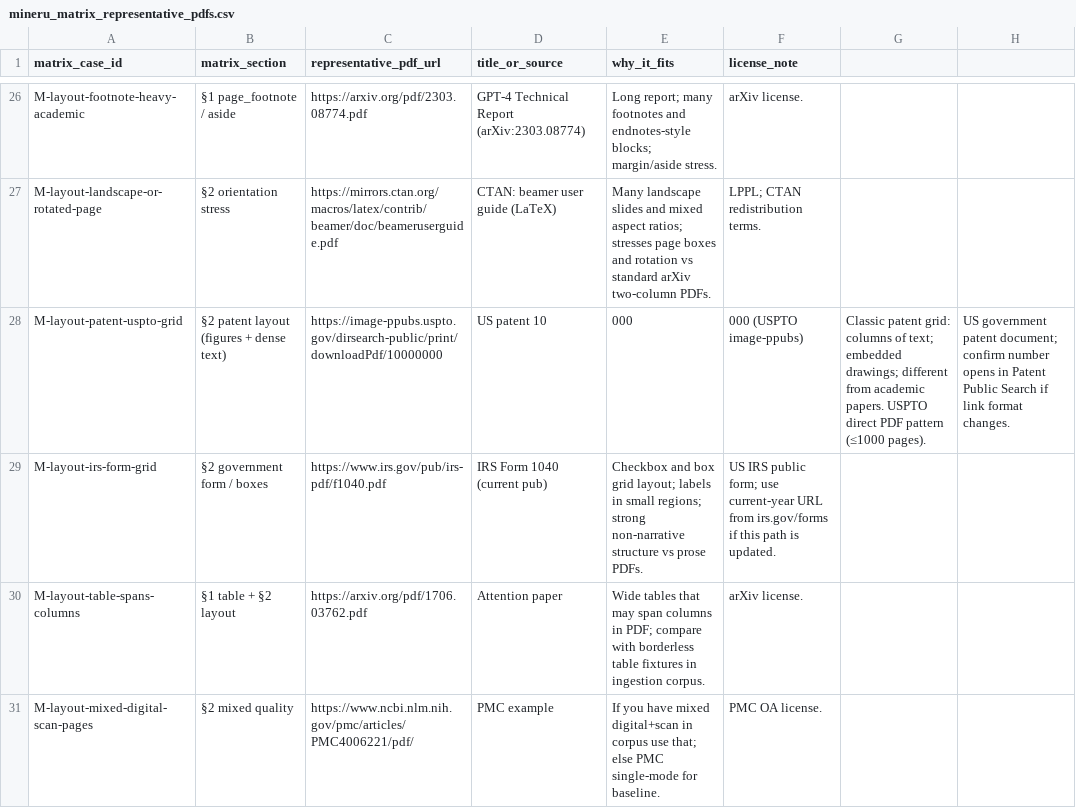
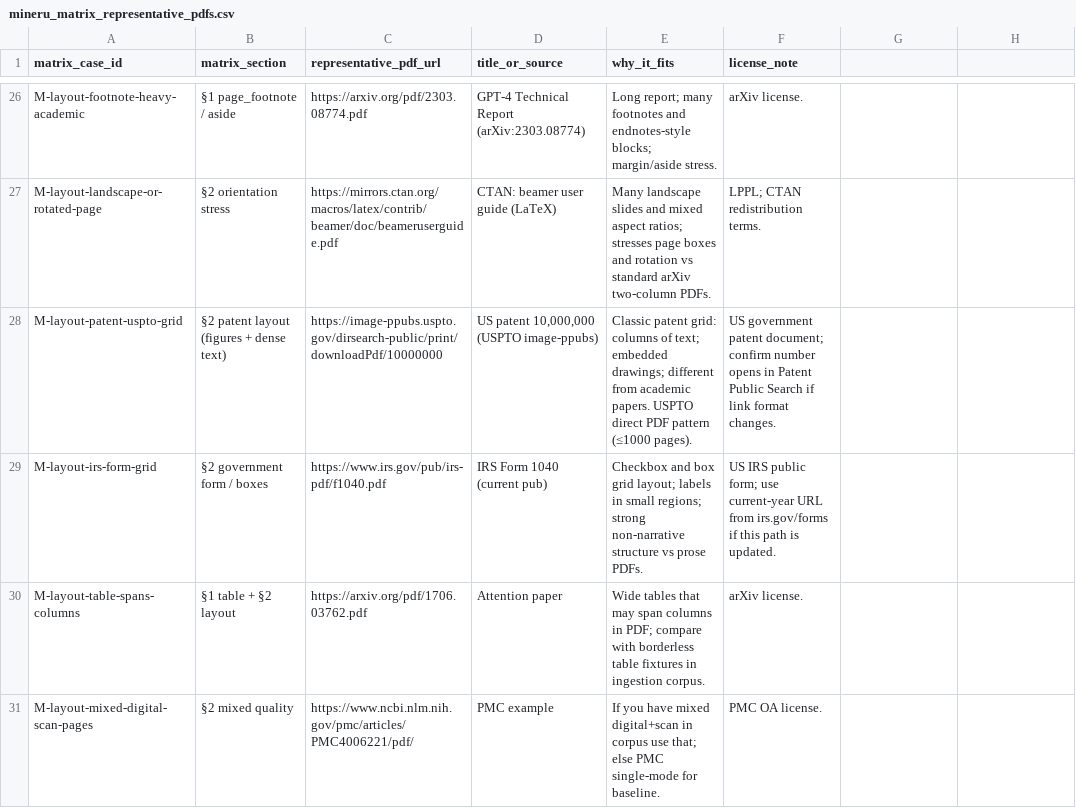
Before and after one commit to nezha34/gnosis-ingestion-corpus, a CSV file: docs/mineru_matrix_representative_pdfs.csv, drawn as a sheet; only a part is shown, gaps mark what is left out; the diff names each change by its address in the sheet, - before the commit and + after, or states it on an @@ line.

```diff
--- a/docs/mineru_matrix_representative_pdfs.csv
+++ b/docs/mineru_matrix_representative_pdfs.csv
-D28 (title_or_source): US patent 10
+D28 (title_or_source): US patent 10,000,000 (USPTO image-ppubs)
-E28 (why_it_fits): 000
+E28 (why_it_fits): Classic patent grid: columns of text; embedded drawings; different from academic papers. USPTO direct PDF pattern (≤1000 pages).
-F28 (license_note): 000 (USPTO image-ppubs)
+F28 (license_note): US government patent document; confirm number opens in Patent Public Search if link format changes.
-G28: Classic patent grid: columns of text; embedded drawings; different from academic papers. USPTO direct PDF pattern (≤1000 pages).
+G28: (empty)
-H28: US government patent document; confirm number opens in Patent Public Search if link format changes.
+H28: (empty)
```
